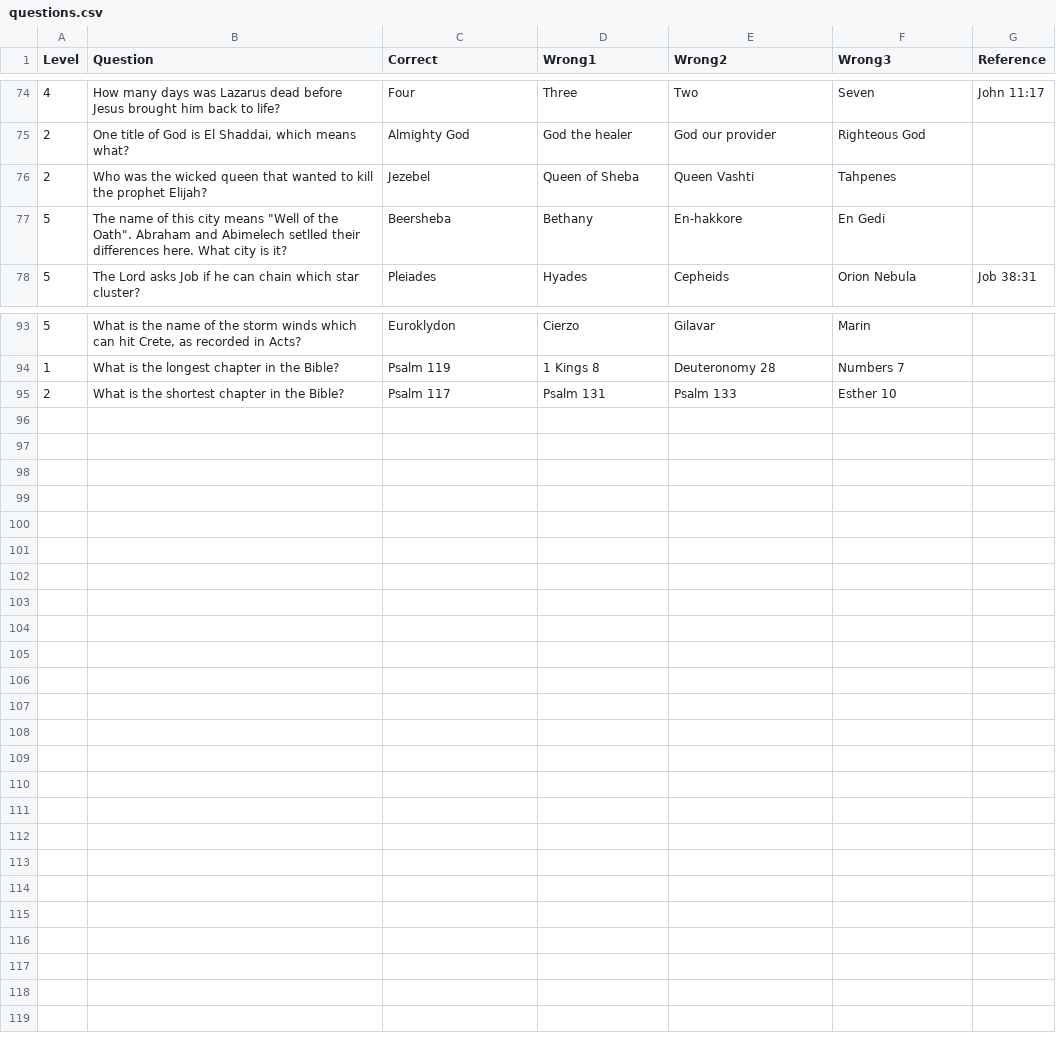
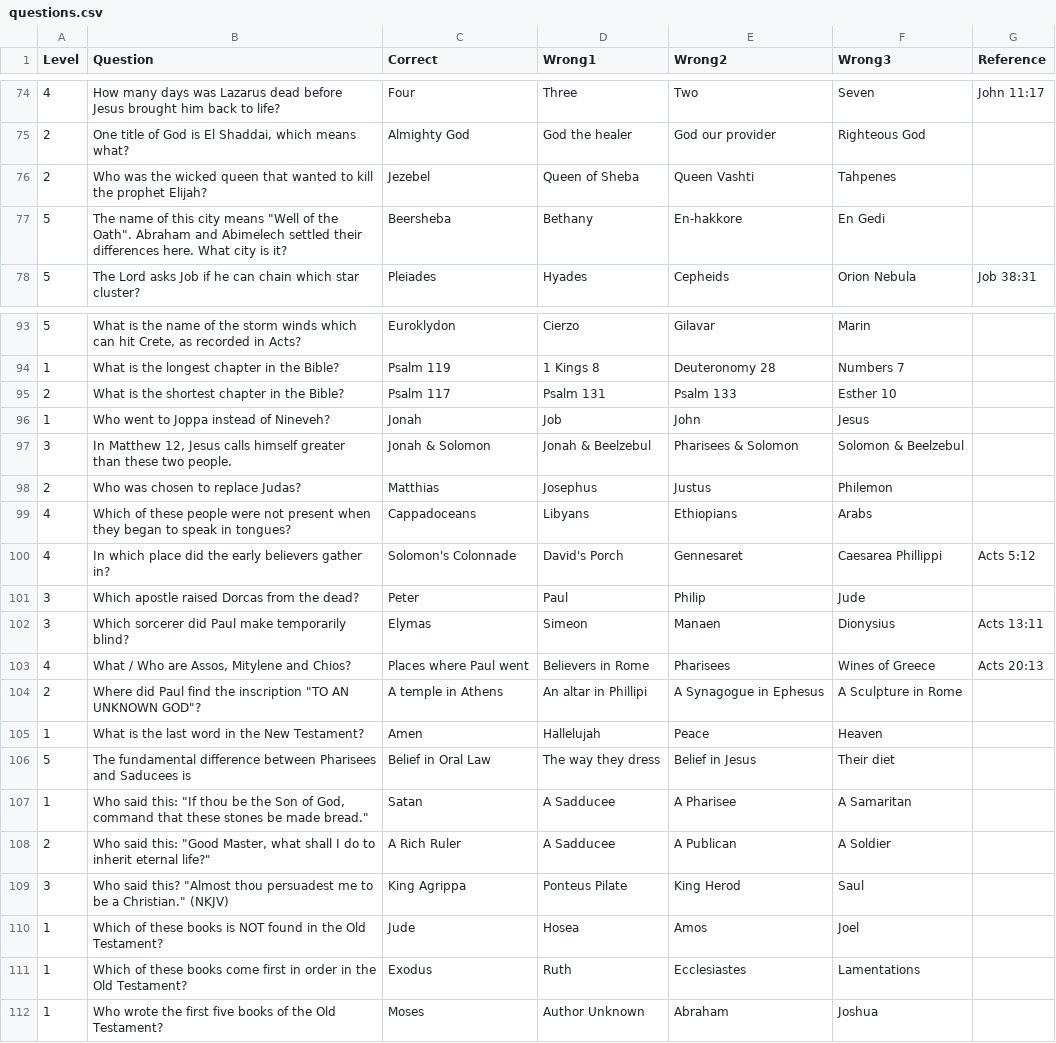
Before and after one commit to rmadhuram/berea, a CSV file: client/img/wwbam/questions.csv, drawn as a sheet; only a part is shown, gaps mark what is left out.

```diff
--- a/client/img/wwbam/questions.csv
+++ b/client/img/wwbam/questions.csv
@@ -76,3 +76,3 @@ Level,Question,Correct,Wrong1,Wrong2,Wrong3,Reference
 2,Who was the wicked queen that wanted to kill the prophet Elijah? ,Jezebel,Queen of Sheba,Queen Vashti,Tahpenes,
-5,"The name of this city means ""Well of the Oath"". Abraham and Abimelech setlled their differences here. What city is it?",Beersheba,Bethany,En-hakkore,En Gedi,
+5,"The name of this city means ""Well of the Oath"". Abraham and Abimelech settled their differences here. What city is it?",Beersheba,Bethany,En-hakkore,En Gedi,
 5,The Lord asks Job if he can chain which star cluster?,Pleiades,Hyades,Cepheids,Orion Nebula,Job 38:31
@@ -95 +95,18 @@ Level,Question,Correct,Wrong1,Wrong2,Wrong3,Reference
 2,What is the shortest chapter in the Bible?,Psalm 117,Psalm 131,Psalm 133,Esther 10,
+1,Who went to Joppa instead of Nineveh?,Jonah,Job,John,Jesus,
+3,"In Matthew 12, Jesus calls himself greater than these two people.",Jonah & Solomon,Jonah & Beelzebul,Pharisees & Solomon,Solomon & Beelzebul,
+2,Who was chosen to replace Judas?,Matthias,Josephus,Justus,Philemon,
+4,Which of these people were not present when they began to speak in tongues?,Cappadoceans,Libyans,Ethiopians,Arabs,
+4,In which place did the early believers gather in?,Solomon's Colonnade,David's Porch,Gennesaret,Caesarea Phillippi ,Acts 5:12
+3,Which apostle raised Dorcas from the dead?,Peter,Paul,Philip,Jude,
+3,Which sorcerer did Paul make temporarily blind?,Elymas,Simeon,Manaen,Dionysius,Acts 13:11
+4,"What / Who are Assos, Mitylene and Chios?",Places where Paul went,Believers in Rome,Pharisees,Wines of Greece,Acts 20:13
+2,"Where did Paul find the inscription ""TO AN UNKNOWN GOD""?",A temple in Athens,An altar in Phillipi,A Synagogue in Ephesus,A Sculpture in Rome,
+1,What is the last word in the New Testament?,Amen,Hallelujah,Peace,Heaven,
+5,The fundamental difference between Pharisees and Saducees is ,Belief in Oral Law,The way they dress,Belief in Jesus,Their diet,
+1,"Who said this: ""If thou be the Son of God, command that these stones be made bread.""",Satan,A Sadducee,A Pharisee,A Samaritan,
+2,"Who said this: ""Good Master, what shall I do to inherit eternal life?""",A Rich Ruler,A Sadducee,A Publican,A Soldier,
+3,"Who said this? ""Almost thou persuadest me to be a Christian."" (NKJV)",King Agrippa,Ponteus Pilate,King Herod,Saul,
+1,Which of these books is NOT found in the Old Testament?,Jude,Hosea,Amos,Joel,
+1,Which of these books come first in order in the Old Testament?,Exodus,Ruth,Ecclesiastes,Lamentations,
+1,Who wrote the first five books of the Old Testament?,Moses,Author Unknown,Abraham,Joshua,
```
Also changed, not shown: 1 other file.
